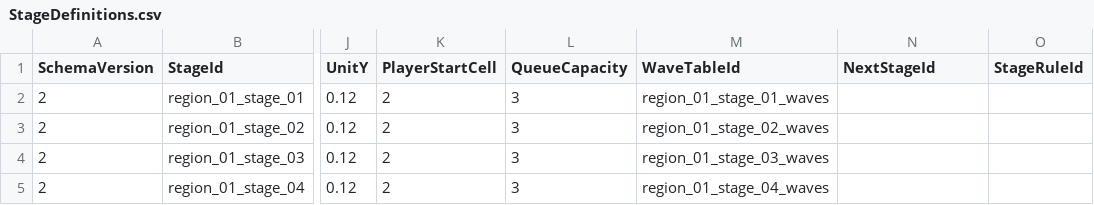
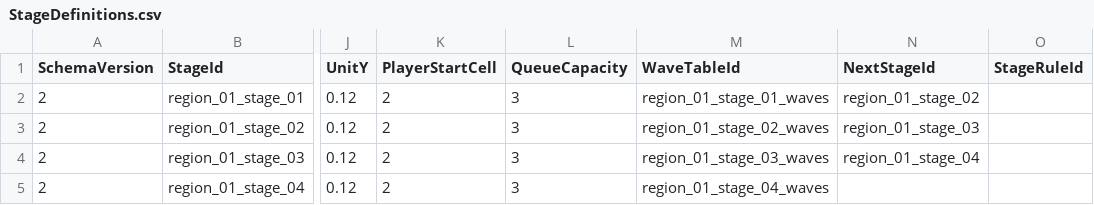
Before and after one commit to MagunMadown/MapleTactics, a CSV file: RootDesk/MyDesk/03_Data/StageDefinitions.csv, drawn as a sheet; only a part is shown, gaps mark what is left out; the diff names each change by its address in the sheet, - before the commit and + after, or states it on an @@ line.

Commit message:
feat: enhance battle session logic to prevent actions after battle end and update stage definitions for proper transitions

```diff
--- a/RootDesk/MyDesk/03_Data/StageDefinitions.csv
+++ b/RootDesk/MyDesk/03_Data/StageDefinitions.csv
-N2 (NextStageId): (empty)
+N2 (NextStageId): region_01_stage_02
-N3 (NextStageId): (empty)
+N3 (NextStageId): region_01_stage_03
-N4 (NextStageId): (empty)
+N4 (NextStageId): region_01_stage_04
```
Also changed, not shown: 1 other file.
